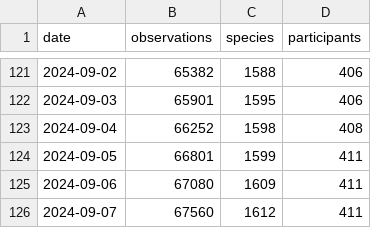
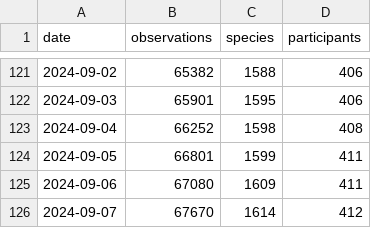
Before and after one commit to pynomaly/datawrapper_update, a CSV file: data/283_main_metrics_per_day.csv, drawn as a sheet; only a part is shown, gaps mark what is left out.

```diff
--- a/data/283_main_metrics_per_day.csv
+++ b/data/283_main_metrics_per_day.csv
@@ -125,2 +125,2 @@ date,observations,species,participants
 2024-09-06,67080,1609,411
-2024-09-07,67560,1612,411
+2024-09-07,67670,1614,412
```
Also changed, not shown: 7 other files.
